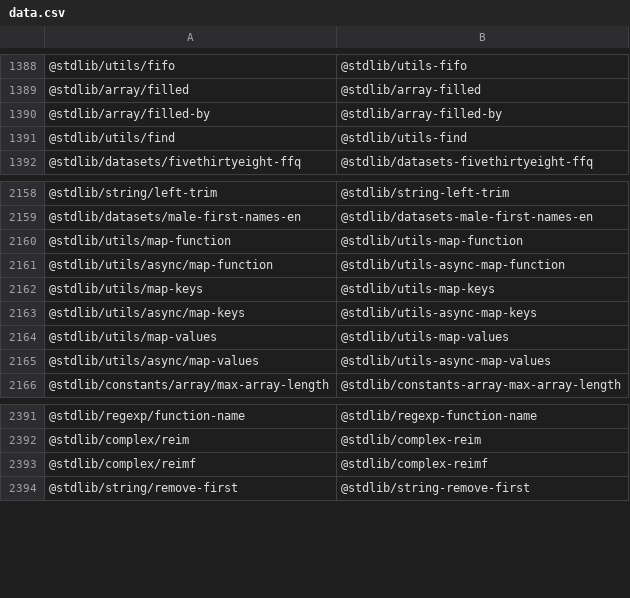
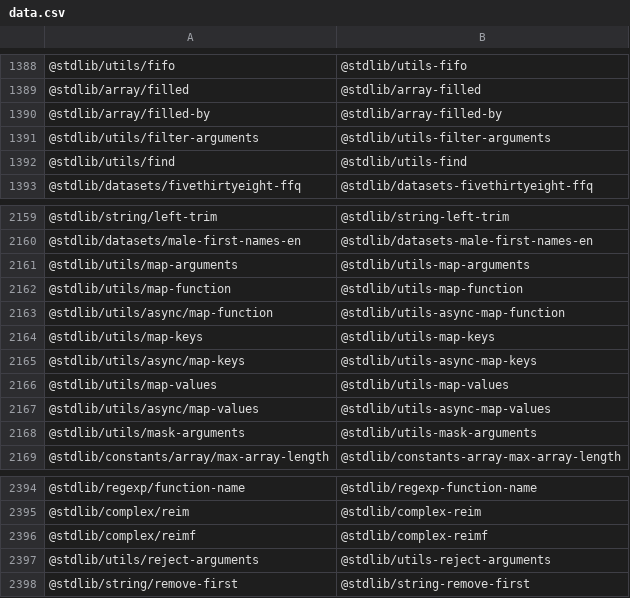
Before and after one commit to stdlib-js/namespace-pkg2standalone, a CSV file: data/data.csv, drawn as a sheet; only a part is shown, gaps mark what is left out; the diff names each change by its address in the sheet, - before the commit and + after, or states it on an @@ line.

```diff
--- a/data/data.csv
+++ b/data/data.csv
+row 1391: @stdlib/utils/filter-arguments | @stdlib/utils-filter-arguments
+row 2161: @stdlib/utils/map-arguments | @stdlib/utils-map-arguments
+row 2168: @stdlib/utils/mask-arguments | @stdlib/utils-mask-arguments
+row 2397: @stdlib/utils/reject-arguments | @stdlib/utils-reject-arguments
```
Also changed, not shown: 1 other file.
